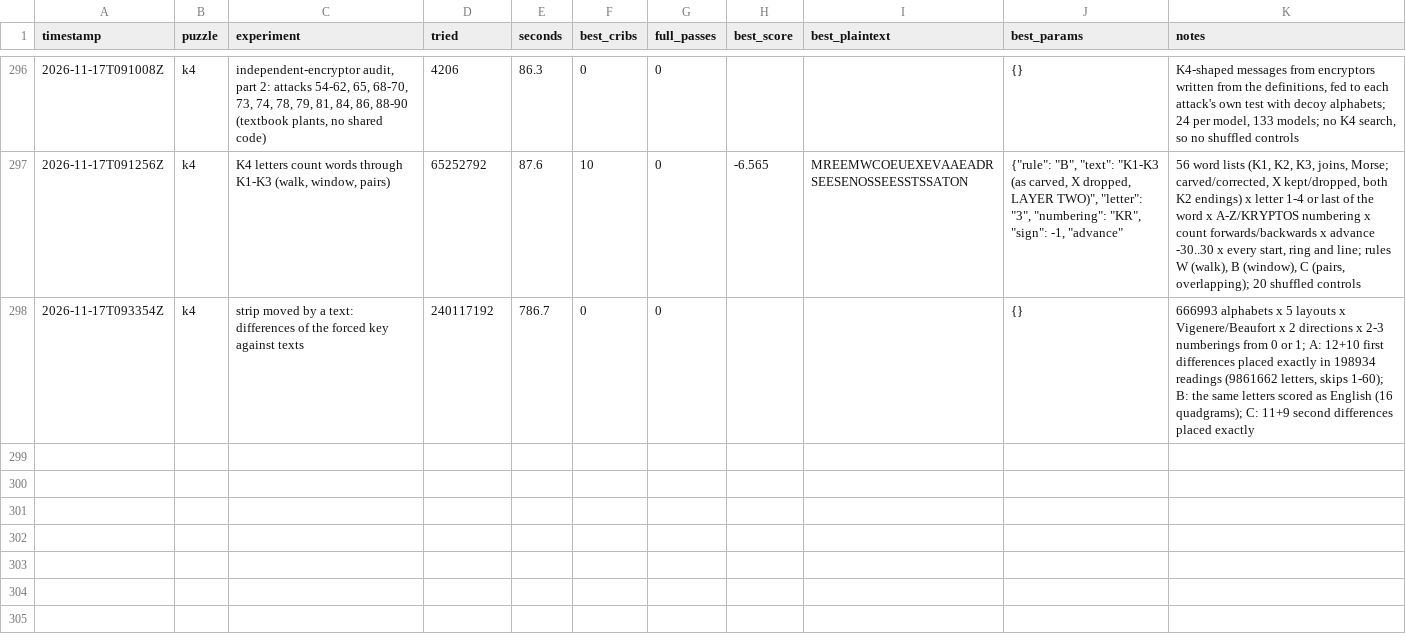
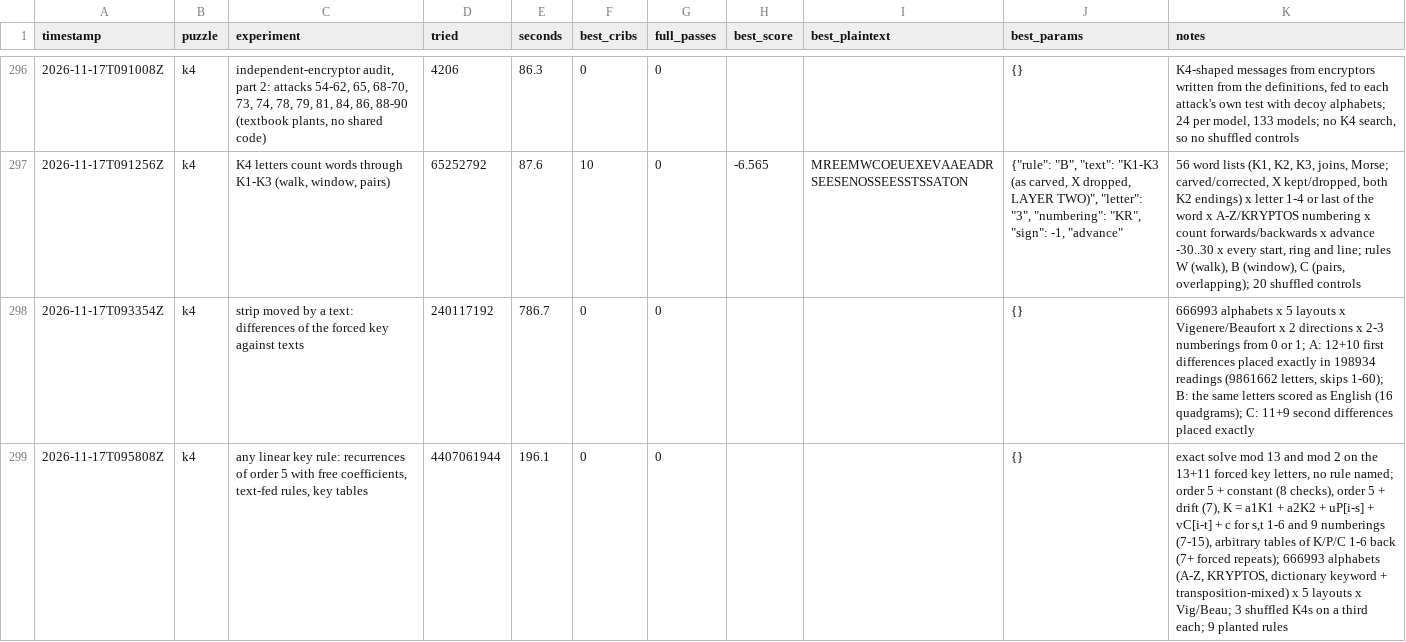
Before and after one commit to ozkilim/kryptos-playground, a CSV file: experiments/ledger.csv, drawn as a sheet; only a part is shown, gaps mark what is left out.

Commit message:
Idea 110: Any linear key rule on a keyword tableau, with no rule named: order 5 with free coefficients (plus a drift term), text-fed rules with two key taps, and arbitrary tables of the key, plain or cipher letter 1-6 back (dead-in-scope)

```diff
--- a/experiments/ledger.csv
+++ b/experiments/ledger.csv
@@ -298 +298,2 @@ timestamp,puzzle,experiment,tried,seconds,best_cribs,full_passes,best_score,best
 2026-11-17T093354Z,k4,strip moved by a text: differences of the forced key against texts,240117192,786.7,0,0,,,{},"666993 alphabets x 5 layouts x Vigenere/Beaufort x 2 directions x 2-3 numberings from 0 or 1; A: 12+10 first differences placed exactly in 198934 readings (9861662 letters, skips 1-60); B: the same letters scored as English (16 quadgrams); C: 11+9 second differences placed exactly"
+2026-11-17T095808Z,k4,"any linear key rule: recurrences of order 5 with free coefficients, text-fed rules, key tables",4407061944,196.1,0,0,,,{},"exact solve mod 13 and mod 2 on the 13+11 forced key letters, no rule named; order 5 + constant (8 checks), order 5 + drift (7), K = a1K1 + a2K2 + uP[i-s] + vC[i-t] + c for s,t 1-6 and 9 numberings (7-15), arbitrary tables of K/P/C 1-6 back (7+ forced repeats); 666993 alphabets (A-Z, KRYPTOS, dictionary keyword + transposition-mixed) x 5 layouts x Vig/Beau; 3 shuffled K4s on a third each; 9 planted rules"
```
Also changed, not shown: 5 other files.
